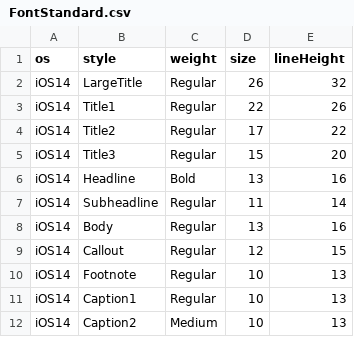
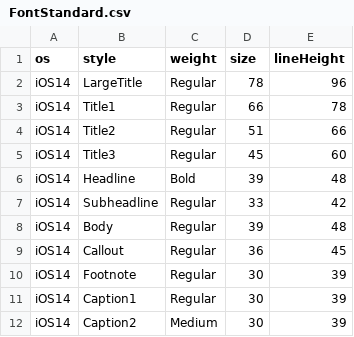
Before and after one commit to JinYuchyi/PSDStringPredictor, a CSV file: PSDStringPredictor/Resources/FontStandard.csv, drawn as a sheet.

```diff
--- a/PSDStringPredictor/Resources/FontStandard.csv
+++ b/PSDStringPredictor/Resources/FontStandard.csv
@@ -1,12 +1,12 @@
 os,style,weight,size,lineHeight
-iOS14,LargeTitle,Regular,26,32
-iOS14,Title1,Regular,22,26
-iOS14,Title2,Regular,17,22
-iOS14,Title3,Regular,15,20
-iOS14,Headline,Bold,13,16
-iOS14,Subheadline,Regular,11,14
-iOS14,Body,Regular,13,16
-iOS14,Callout,Regular,12,15
-iOS14,Footnote,Regular,10,13
-iOS14,Caption1,Regular,10,13
-iOS14,Caption2,Medium,10,13
+iOS14,LargeTitle,Regular,78,96
+iOS14,Title1,Regular,66,78
+iOS14,Title2,Regular,51,66
+iOS14,Title3,Regular,45,60
+iOS14,Headline,Bold,39,48
+iOS14,Subheadline,Regular,33,42
+iOS14,Body,Regular,39,48
+iOS14,Callout,Regular,36,45
+iOS14,Footnote,Regular,30,39
+iOS14,Caption1,Regular,30,39
+iOS14,Caption2,Medium,30,39
```
Also changed, not shown: PSDStringPredictor/Resources/FontSizeTrackingTable.csv, 23 other files.
